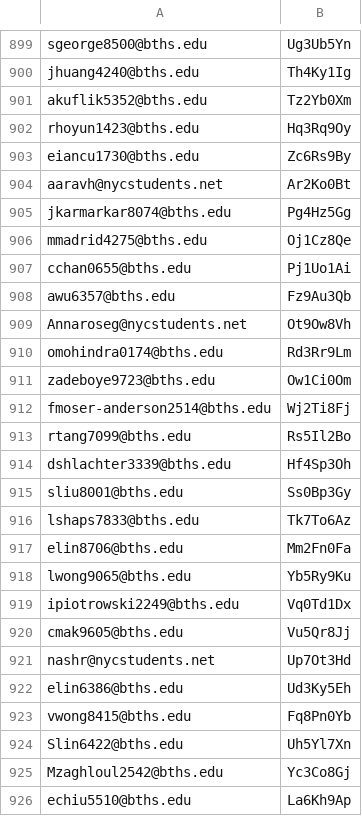
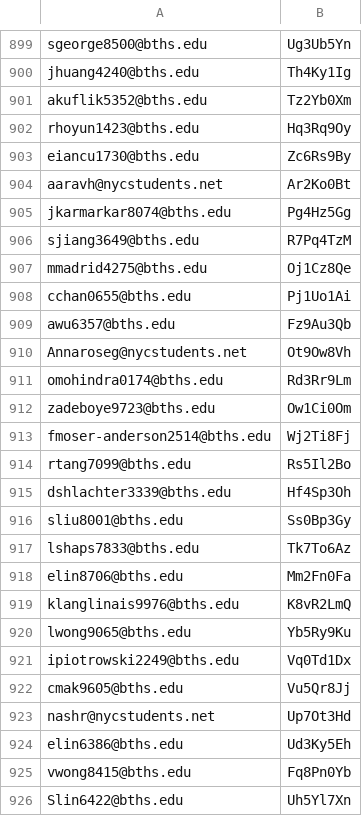
Before and after one commit to BTHS-NHS-Secretaries/bthsnhs.org, a CSV file: users+password.csv, drawn as a sheet; only a part is shown, gaps mark what is left out; the shorter side is filled out with more unchanged rows.

Commit message:
Update to usernames & passwords

```diff
--- a/users+password.csv
+++ b/users+password.csv
@@ -905,2 +905,3 @@ aaravh@nycstudents.net,Ar2Ko0Bt
 jkarmarkar8074@bths.edu,Pg4Hz5Gg
+sjiang3649@bths.edu,R7Pq4TzM
 mmadrid4275@bths.edu,Oj1Cz8Qe
@@ -917,2 +918,3 @@ lshaps7833@bths.edu,Tk7To6Az
 elin8706@bths.edu,Mm2Fn0Fa
+klanglinais9976@bths.edu,K8vR2LmQ
 lwong9065@bths.edu,Yb5Ry9Ku
```
